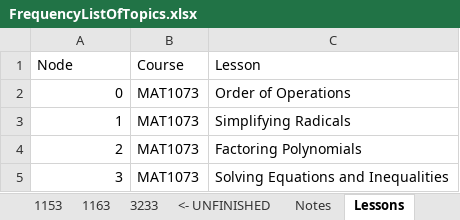
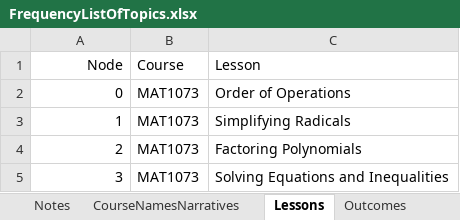
Before and after one commit to biomathematicus/MathCurriculum, an Excel workbook: Data/FrequencyListOfTopics.xlsx, sheet Lessons, drawn as a sheet; only a part is shown; values as stored, in another font and other column widths than the file's, no borders; the diff names each change by its address in the sheet, - before the commit and + after, or states it on an @@ line.

```diff
--- a/Data/FrequencyListOfTopics.xlsx (sheet Lessons)
+++ b/Data/FrequencyListOfTopics.xlsx (sheet Lessons)
+sheet tab: CourseNamesNarratives
-A1 alignment: left
+A1 alignment: right
```
Also changed, not shown: charts or pictures, 13 other files.
